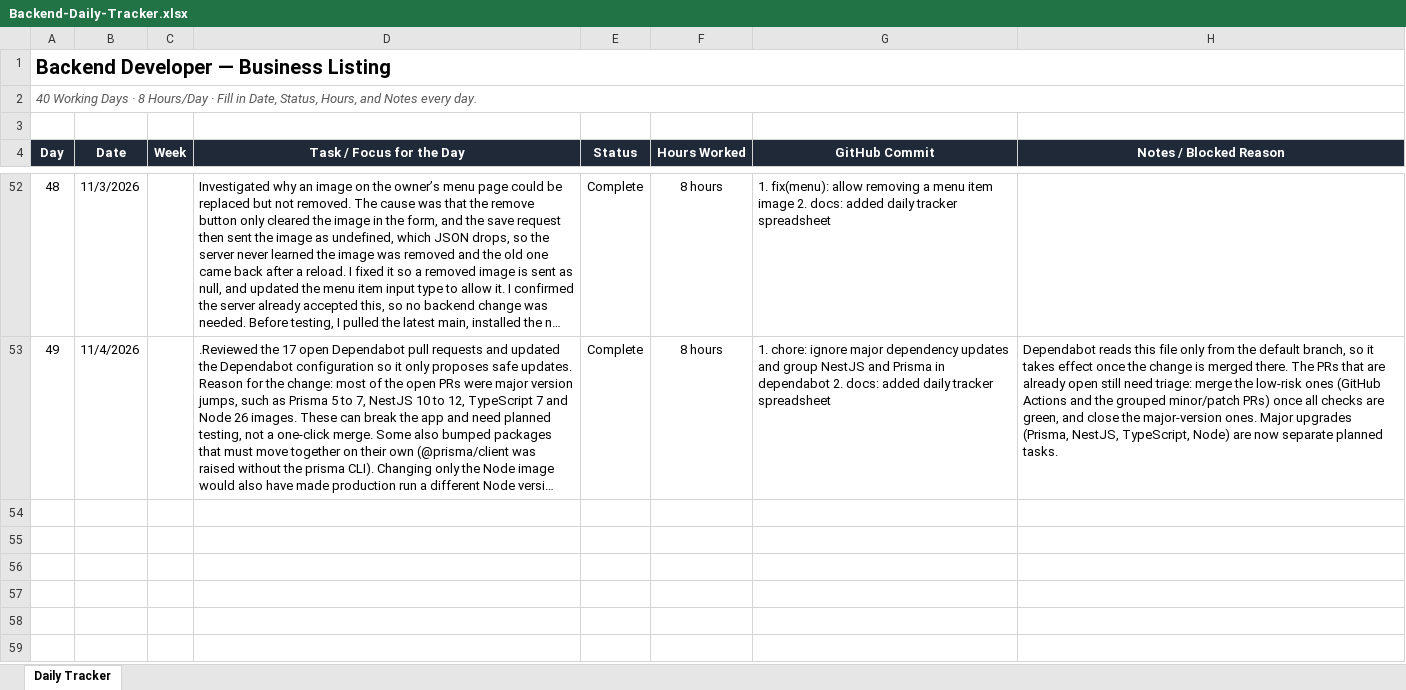
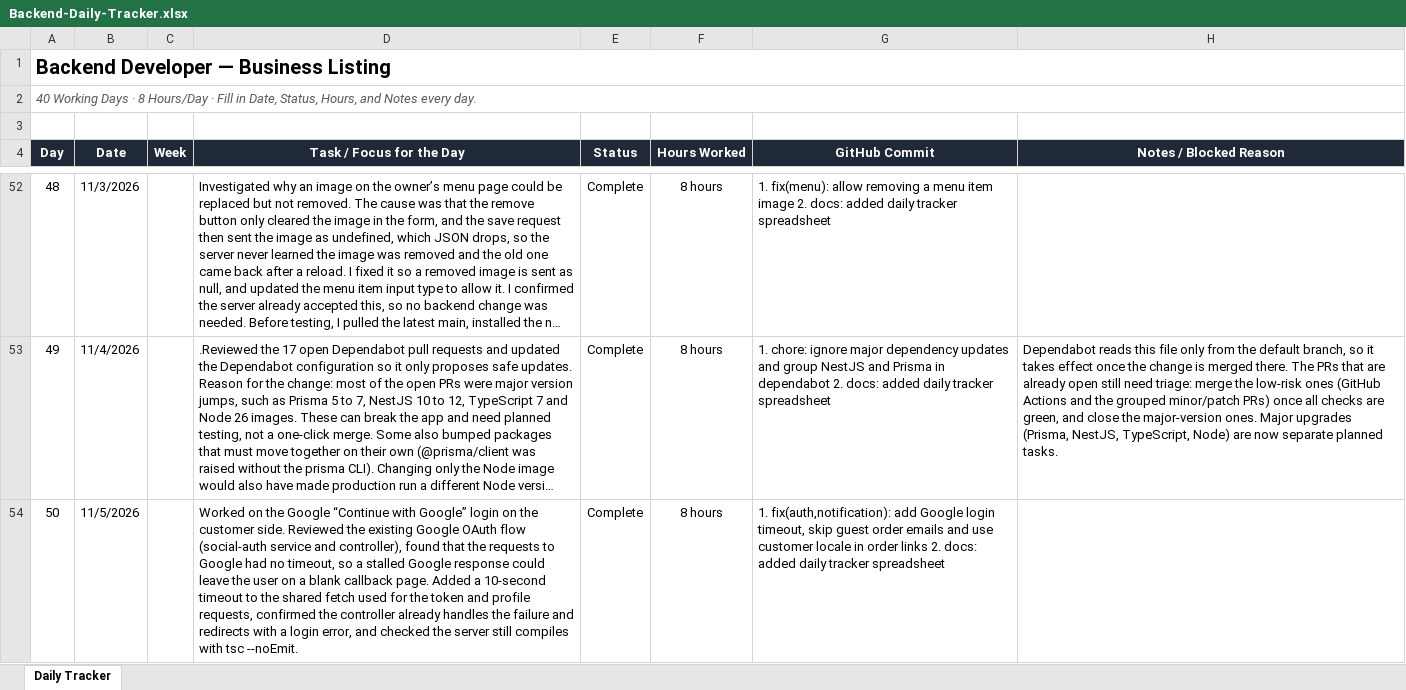
Before and after one commit to AdityaPudasaini/Business-Listing, an Excel workbook: backend/Backend-Daily-Tracker.xlsx, sheet Daily Tracker, drawn as a sheet; only a part is shown, gaps mark what is left out; long unchanged cells end in …; values as stored, in another font and other column widths than the file's, no borders; conditional formats not drawn; the diff names each change by its address in the sheet, - before the commit and + after, or states it on an @@ line.

Commit message:
docs: added daily tracker spreadsheet

```diff
--- a/backend/Backend-Daily-Tracker.xlsx (sheet Daily Tracker)
+++ b/backend/Backend-Daily-Tracker.xlsx (sheet Daily Tracker)
+row 54: 50 | 11/5/2026 |  | Worked on the Google “Continue with Google” login on the customer side. Reviewed the existing Google OAuth flow (social-auth service and controller), found that the requests to Google had no timeout, so a stalled Google response could leave the user on a blank callback page. Added a 10-second timeout to the shared fetch used for the token and profile requests, confirmed the controller already handles the failure and redirects with a login error, and checked the server still compiles with tsc --noEmit. | Complete | 8 hours | 1. fix(auth,notification): add Google login timeout, skip guest order emails and use customer locale in order links 2. docs: added daily tracker spreadsheet
```
